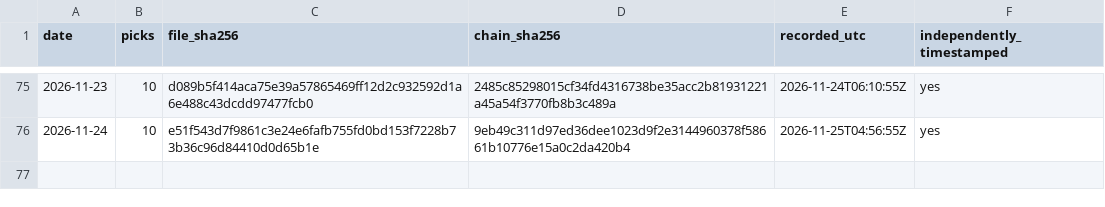
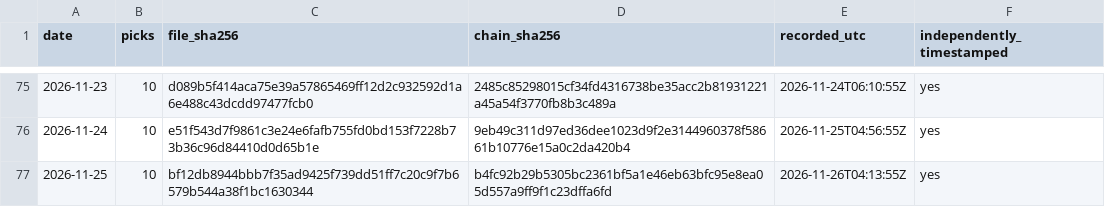
Before and after one commit to jpgahagan/hedgepick-frontend, a CSV file: ledger/ledger.csv, drawn as a sheet; only a part is shown, gaps mark what is left out; the diff names each change by its address in the sheet, - before the commit and + after, or states it on an @@ line.

Commit message:
Ledger: record picks through 2026-11-25

```diff
--- a/ledger/ledger.csv
+++ b/ledger/ledger.csv
+row 77: 2026-11-25 | 10 | bf12db8944bbb7f35ad9425f739dd51ff7c20c9f7b6579b544a38f1bc1630344 | b4fc92b29b5305bc2361bf5a1e46eb63bfc95e8ea05d557a9ff9f1c23dffa6fd | 2026-11-26T04:13:55Z | yes
```
Also changed, not shown: 1 other file.
